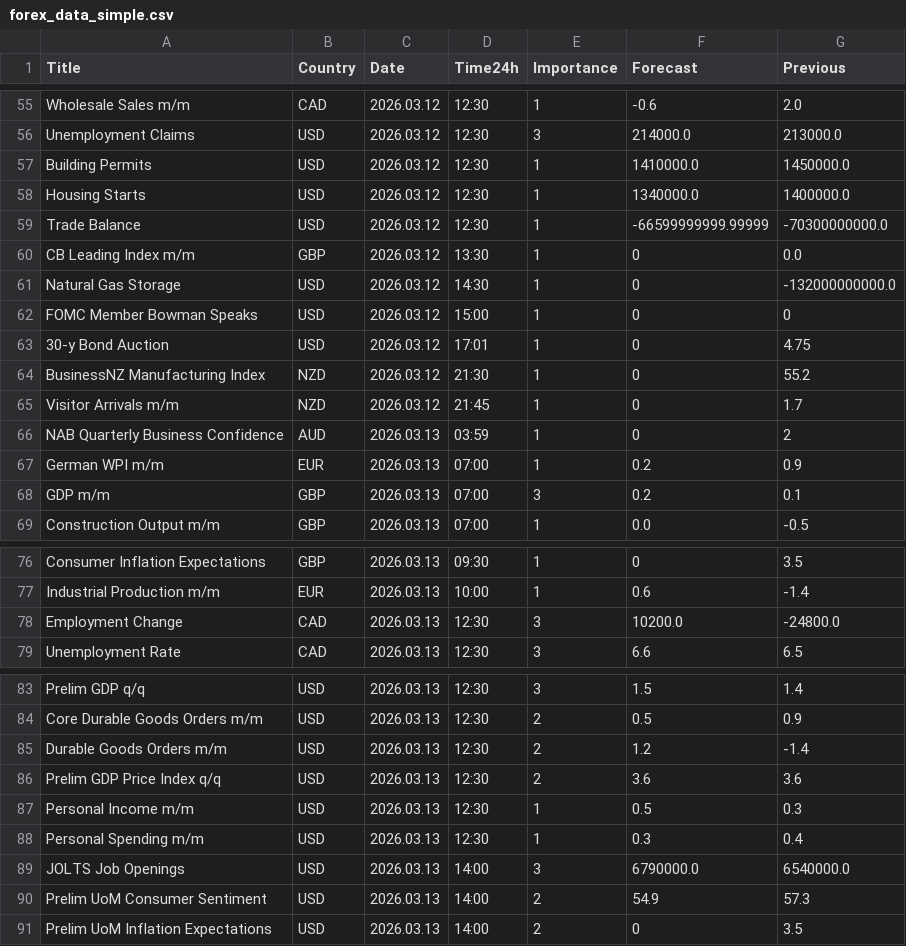
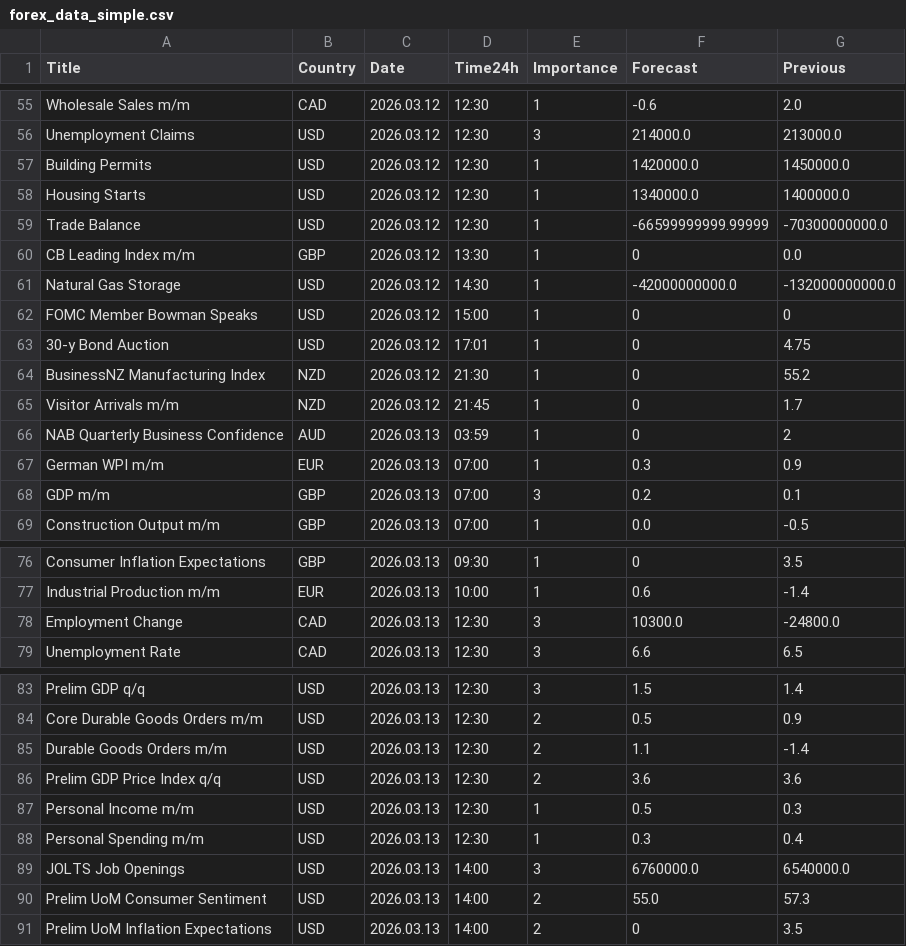
Before and after one commit to CryptoGamerDev/forex-calendar-data, a CSV file: forex_data_simple.csv, drawn as a sheet; only a part is shown, gaps mark what is left out.

```diff
--- a/forex_data_simple.csv
+++ b/forex_data_simple.csv
@@ -56,3 +56,3 @@ Wholesale Sales m/m,CAD,2026.03.12,12:30,1,-0.6,2.0
 Unemployment Claims,USD,2026.03.12,12:30,3,214000.0,213000.0
-Building Permits,USD,2026.03.12,12:30,1,1410000.0,1450000.0
+Building Permits,USD,2026.03.12,12:30,1,1420000.0,1450000.0
 Housing Starts,USD,2026.03.12,12:30,1,1340000.0,1400000.0
@@ -60,3 +60,3 @@ Trade Balance,USD,2026.03.12,12:30,1,-66599999999.99999,-70300000000.0
 CB Leading Index m/m,GBP,2026.03.12,13:30,1,0,0.0
-Natural Gas Storage,USD,2026.03.12,14:30,1,0,-132000000000.0
+Natural Gas Storage,USD,2026.03.12,14:30,1,-42000000000.0,-132000000000.0
 FOMC Member Bowman Speaks,USD,2026.03.12,15:00,1,0,0
@@ -66,3 +66,3 @@ Visitor Arrivals m/m,NZD,2026.03.12,21:45,1,0,1.7
 NAB Quarterly Business Confidence,AUD,2026.03.13,03:59,1,0,2
-German WPI m/m,EUR,2026.03.13,07:00,1,0.2,0.9
+German WPI m/m,EUR,2026.03.13,07:00,1,0.3,0.9
 GDP m/m,GBP,2026.03.13,07:00,3,0.2,0.1
@@ -77,3 +77,3 @@ Consumer Inflation Expectations,GBP,2026.03.13,09:30,1,0,3.5
 Industrial Production m/m,EUR,2026.03.13,10:00,1,0.6,-1.4
-Employment Change,CAD,2026.03.13,12:30,3,10200.0,-24800.0
+Employment Change,CAD,2026.03.13,12:30,3,10300.0,-24800.0
 Unemployment Rate,CAD,2026.03.13,12:30,3,6.6,6.5
@@ -84,3 +84,3 @@ Prelim GDP q/q,USD,2026.03.13,12:30,3,1.5,1.4
 Core Durable Goods Orders m/m,USD,2026.03.13,12:30,2,0.5,0.9
-Durable Goods Orders m/m,USD,2026.03.13,12:30,2,1.2,-1.4
+Durable Goods Orders m/m,USD,2026.03.13,12:30,2,1.1,-1.4
 Prelim GDP Price Index q/q,USD,2026.03.13,12:30,2,3.6,3.6
@@ -88,4 +88,4 @@ Personal Income m/m,USD,2026.03.13,12:30,1,0.5,0.3
 Personal Spending m/m,USD,2026.03.13,12:30,1,0.3,0.4
-JOLTS Job Openings,USD,2026.03.13,14:00,3,6790000.0,6540000.0
-Prelim UoM Consumer Sentiment,USD,2026.03.13,14:00,2,54.9,57.3
+JOLTS Job Openings,USD,2026.03.13,14:00,3,6760000.0,6540000.0
+Prelim UoM Consumer Sentiment,USD,2026.03.13,14:00,2,55.0,57.3
 Prelim UoM Inflation Expectations,USD,2026.03.13,14:00,2,0,3.5
```
Also changed, not shown: forex_data_raw.csv.
